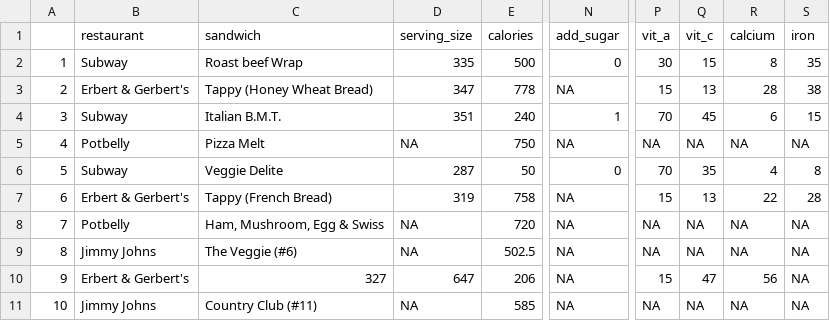
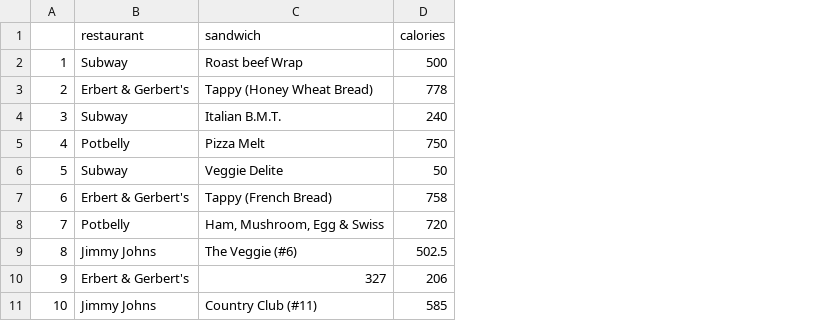
Before and after one commit to zief0002/barbieland, a CSV file: data/sandwiches.csv, drawn as a sheet; only a part is shown, gaps mark what is left out; the diff names each change by its address in the sheet, - before the commit and + after, or states it on an @@ line.

Commit message:
Updated sandwiches.csv

```diff
--- a/data/sandwiches.csv
+++ b/data/sandwiches.csv
-column D (serving_size), rows 2-11: 335 | 347 | 351 | NA | 287 | 319 | NA | NA | 647 | NA
-column N (add_sugar), rows 2-11: 0 | NA | 1 | NA | 0 | NA | NA | NA | NA | NA
-column P (vit_a), rows 2-11: 30 | 15 | 70 | NA | 70 | 15 | NA | NA | 15 | NA
-column Q (vit_c), rows 2-11: 15 | 13 | 45 | NA | 35 | 13 | NA | NA | 47 | NA
-column R (calcium), rows 2-11: 8 | 28 | 6 | NA | 4 | 22 | NA | NA | 56 | NA
-column S (iron), rows 2-11: 35 | 38 | 15 | NA | 8 | 28 | NA | NA | NA | NA
```
